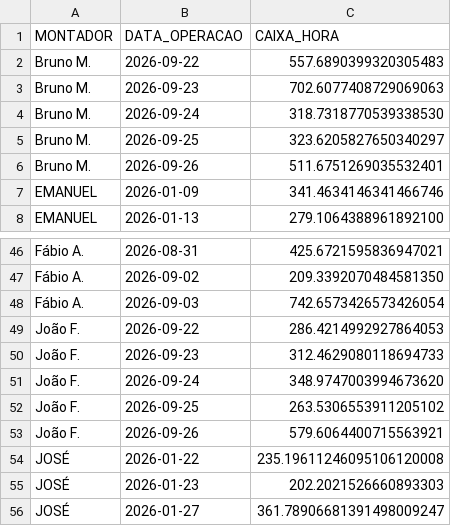
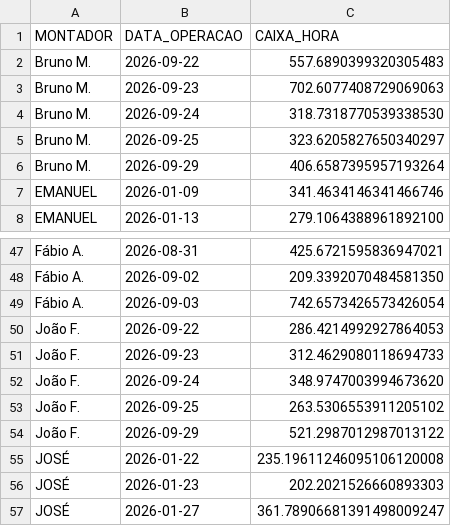
Before and after one commit to diogojfr/report-cdc-streamlit, a CSV file: data/caixa_hora.csv, drawn as a sheet; only a part is shown, gaps mark what is left out; the diff covers the shown part only.

```diff
--- a/data/caixa_hora.csv
+++ b/data/caixa_hora.csv
@@ -5,3 +5,3 @@ Bruno M.,2026-09-24,318.7318770539338530
 Bruno M.,2026-09-25,323.6205827650340297
-Bruno M.,2026-09-26,511.6751269035532401
+Bruno M.,2026-09-29,406.6587395957193264
 EMANUEL,2026-01-09,341.4634146341466746
@@ -52,3 +53,3 @@ João F.,2026-09-24,348.9747003994673620
 João F.,2026-09-25,263.5306553911205102
-João F.,2026-09-26,579.6064400715563921
+João F.,2026-09-29,521.2987012987013122
 JOSÉ,2026-01-22,235.19611246095106120008
```
Also changed, not shown: 6 added rows and 2 edited cells elsewhere in this file, data/conf_registros.csv, data/tab_errors.csv, 9 other files.
